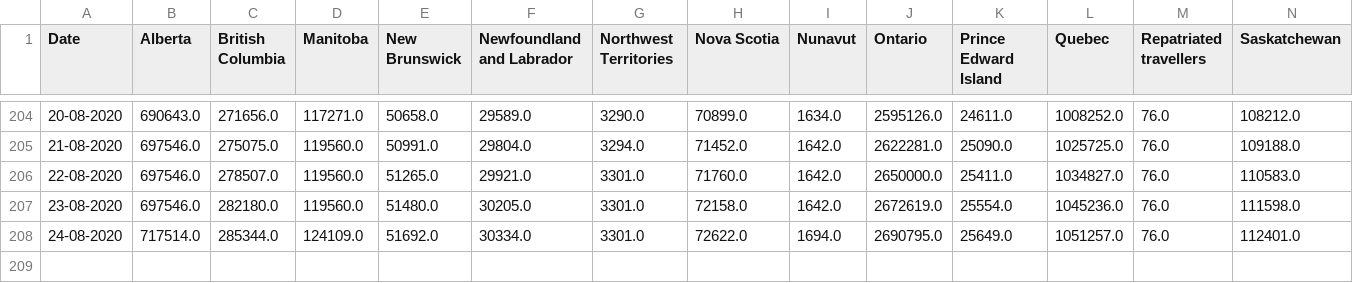
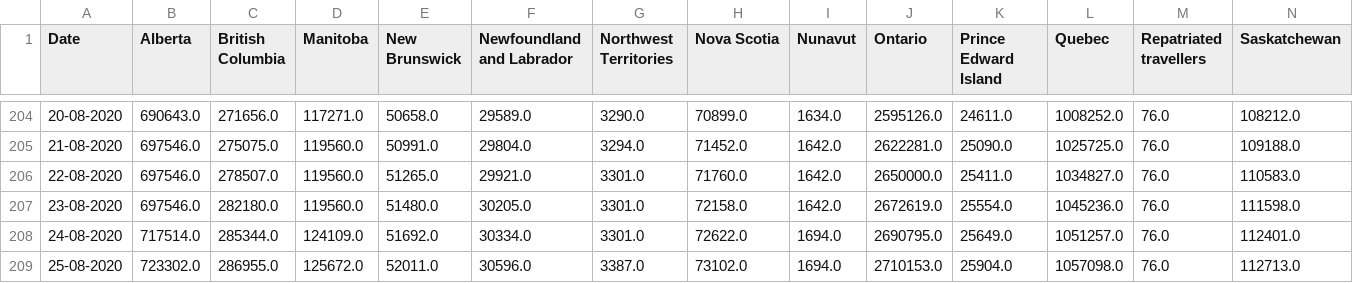
Before and after one commit to trajanikant/Global-Covid19, a CSV file: Canada/Canada_States_Tests_Cumulative.csv, drawn as a sheet; only a part is shown, gaps mark what is left out; rows hold the shown columns only; the diff names each change by its address in the sheet, - before the commit and + after, or states it on an @@ line.

```diff
--- a/Canada/Canada_States_Tests_Cumulative.csv
+++ b/Canada/Canada_States_Tests_Cumulative.csv
+row 209: 25-08-2020 | 723302.0 | 286955.0 | 125672.0 | 52011.0 | 30596.0 | 3387.0 | 73102.0 | 1694.0 | 2710153.0 | 25904.0 | 1057098.0 | 76.0 | 112713.0
```
Also changed, not shown: Canada/Canada_States_Cases_Cumulative.csv, Canada/Canada_States_Deaths_Cumulative.csv, 7 other files.
